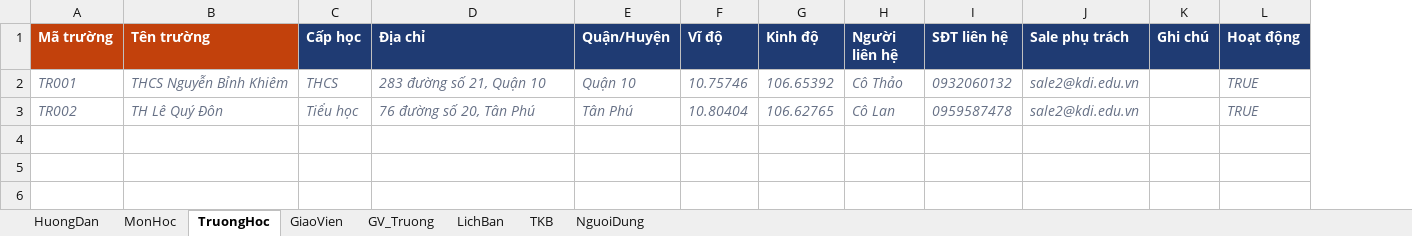
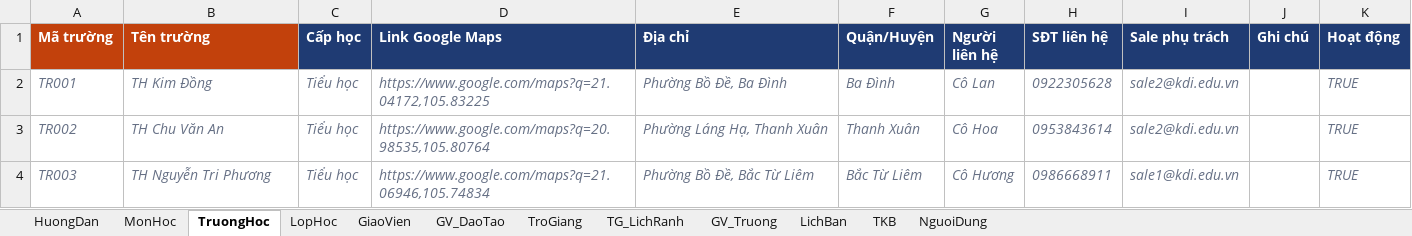
Before and after one commit to phuochien219/H-th-ng-x-p-l-ch-KDI, an Excel workbook: mau-du-lieu/Mau_nhap_lieu_KDI.xlsx, sheet TruongHoc, drawn as a sheet; values as stored, in another font and other column widths than the file's, no borders; removed rows and columns are numbered as before the commit, all else as after; the diff names each change by its address in the sheet, - before the commit and + after, or states it on an @@ line.

```diff
--- a/mau-du-lieu/Mau_nhap_lieu_KDI.xlsx (sheet TruongHoc)
+++ b/mau-du-lieu/Mau_nhap_lieu_KDI.xlsx (sheet TruongHoc)
+sheet tab: LopHoc
+sheet tab: GV_DaoTao
+sheet tab: TroGiang
+sheet tab: TG_LichRanh
+column D (Link Google Maps), rows 2-3: https://www.google.com/maps?q=21.04172,105.83225 | https://www.google.com/maps?q=20.98535,105.80764
-column F (Vĩ độ), rows 2-3: 10.75746 | 10.80404
-column G (Kinh độ), rows 2-3: 106.65392 | 106.62765
-B2 (Tên trường): THCS Nguyễn Bỉnh Khiêm
+B2 (Tên trường): TH Kim Đồng
-C2 (Cấp học): THCS
+C2 (Cấp học): Tiểu học
-E2 (Địa chỉ): 283 đường số 21, Quận 10
+E2 (Địa chỉ): Phường Bồ Đề, Ba Đình
-F2 (Quận/Huyện): Quận 10
+F2 (Quận/Huyện): Ba Đình
-G2 (Người liên hệ): Cô Thảo
+G2 (Người liên hệ): Cô Lan
-H2 (SĐT liên hệ): 0932060132
+H2 (SĐT liên hệ): 0922305628
-B3 (Tên trường): TH Lê Quý Đôn
+B3 (Tên trường): TH Chu Văn An
-E3 (Địa chỉ): 76 đường số 20, Tân Phú
+E3 (Địa chỉ): Phường Láng Hạ, Thanh Xuân
-F3 (Quận/Huyện): Tân Phú
+F3 (Quận/Huyện): Thanh Xuân
-G3 (Người liên hệ): Cô Lan
+G3 (Người liên hệ): Cô Hoa
-H3 (SĐT liên hệ): 0959587478
+H3 (SĐT liên hệ): 0953843614
+row 4: TR003 | TH Nguyễn Tri Phương | Tiểu học | https://www.google.com/maps?q=21.06946,105.74834 | Phường Bồ Đề, Bắc Từ Liêm | Bắc Từ Liêm | Cô Hương | 0986668911 | sale1@kdi.edu.vn |  | TRUE
```
Also changed, not shown: sheet HuongDan, sheet TKB, sheet MonHoc, sheet GiaoVien, sheet LichBan, sheet GV_Truong, 23 other files.
